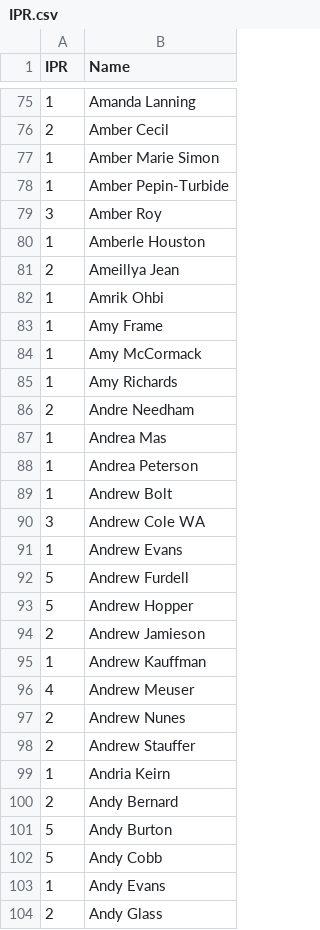
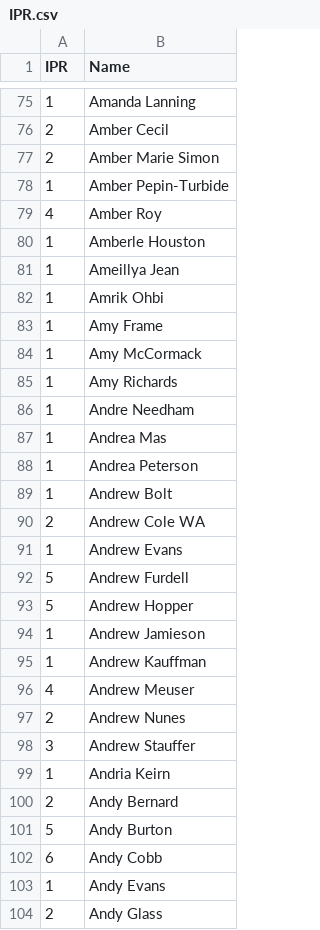
Before and after one commit to Kellan14/kellanator, a CSV file: mnp-data-archive/IPR.csv, drawn as a sheet; only a part is shown, gaps mark what is left out; the diff covers the shown part only.

```diff
--- a/mnp-data-archive/IPR.csv
+++ b/mnp-data-archive/IPR.csv
@@ -76,7 +76,7 @@ IPR,Name
 2,Amber Cecil
-1,Amber Marie Simon
+2,Amber Marie Simon
 1,Amber Pepin-Turbide
-3,Amber Roy
+4,Amber Roy
 1,Amberle Houston
-2,Ameillya Jean
+1,Ameillya Jean
 1,Amrik Ohbi
@@ -85,3 +85,3 @@ IPR,Name
 1,Amy Richards
-2,Andre Needham
+1,Andre Needham
 1,Andrea Mas
@@ -89,3 +89,3 @@ IPR,Name
 1,Andrew Bolt
-3,Andrew Cole WA
+2,Andrew Cole WA
 1,Andrew Evans
@@ -93,3 +93,3 @@ IPR,Name
 5,Andrew Hopper
-2,Andrew Jamieson
+1,Andrew Jamieson
 1,Andrew Kauffman
@@ -97,3 +97,3 @@ IPR,Name
 2,Andrew Nunes
-2,Andrew Stauffer
+3,Andrew Stauffer
 1,Andria Keirn
@@ -101,3 +101,3 @@ IPR,Name
 5,Andy Burton
-5,Andy Cobb
+6,Andy Cobb
 1,Andy Evans
```
Also changed, not shown: 2 moved rows and 179 edited cells elsewhere in this file, 1 other file.
